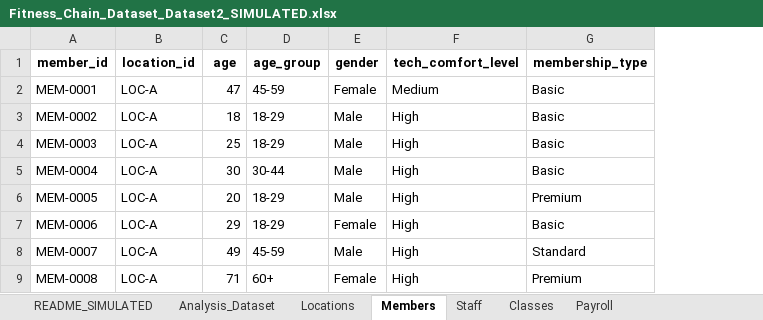
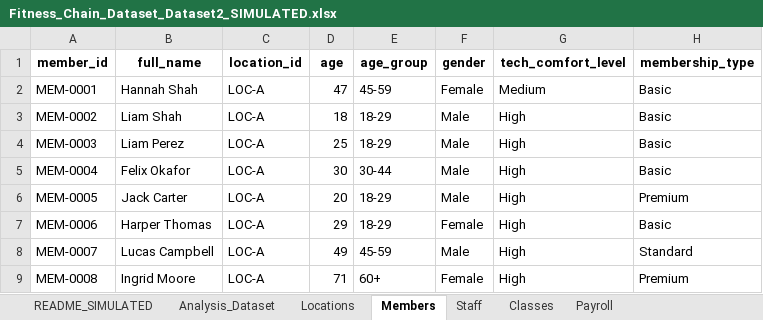
Before and after one commit to vaishj9/MRP-Prototype, an Excel workbook: Fitness_Chain_Dataset_Dataset2_SIMULATED.xlsx, sheet Members, drawn as a sheet; only a part is shown; values as stored, in another font and other column widths than the file's, no borders; the diff names each change by its address in the sheet, - before the commit and + after, or states it on an @@ line.

```diff
--- a/Fitness_Chain_Dataset_Dataset2_SIMULATED.xlsx (sheet Members)
+++ b/Fitness_Chain_Dataset_Dataset2_SIMULATED.xlsx (sheet Members)
+column B (full_name), rows 2-9: Hannah Shah | Liam Shah | Liam Perez | Felix Okafor | Jack Carter | Harper Thomas | Lucas Campbell | Ingrid Moore
```
Also changed, not shown: 11 other files.
